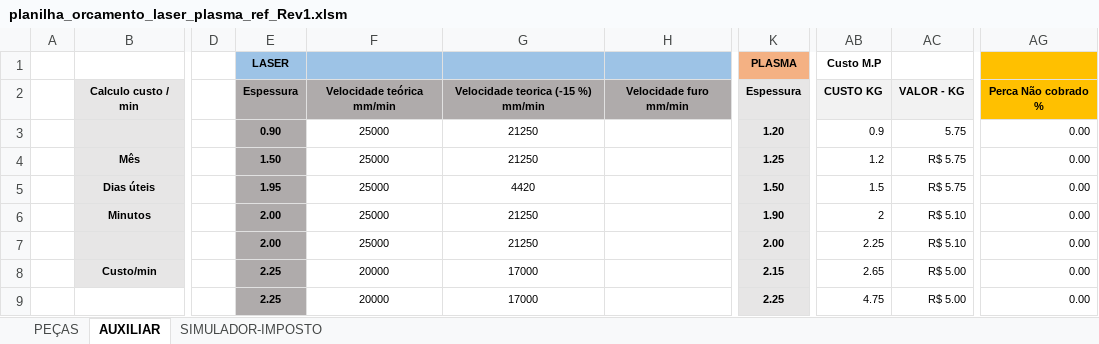
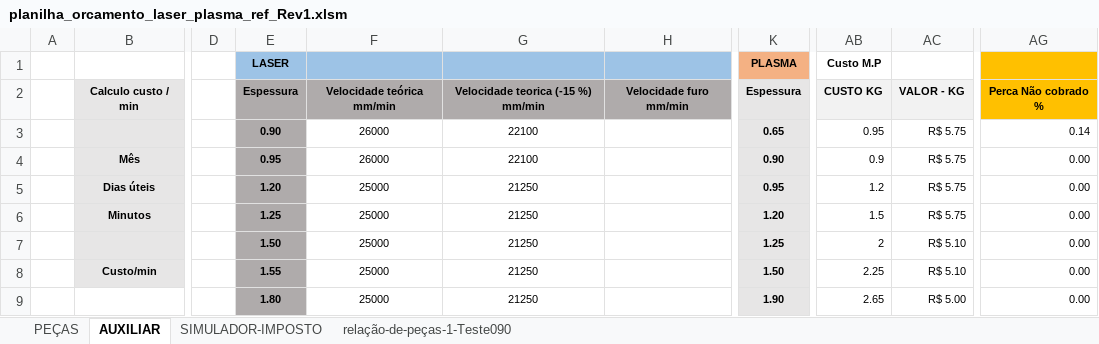
Before and after one commit to zuckalez0-oss/dbx-v3-desktop, an Excel workbook: planilha_orcamento_laser_plasma_ref_Rev1.xlsm, sheet AUXILIAR, drawn as a sheet; only a part is shown, gaps mark what is left out; values as stored, in another font and other column widths than the file's, no borders; the diff covers the shown part only; the diff names each change by its address in the sheet, - before the commit and + after, or states it on an @@ line.

```diff
--- a/planilha_orcamento_laser_plasma_ref_Rev1.xlsm (sheet AUXILIAR)
+++ b/planilha_orcamento_laser_plasma_ref_Rev1.xlsm (sheet AUXILIAR)
+sheet tab: relação-de-peças-1-Teste090
-F3:F4: 25000
+F3:F4: 26000
-G3:G4: 21250
+G3:G4: 22100
-K3: 1.20
+K3: 0.65
-AB3: 0.9
+AB3: 0.95
-AC3: 5.75
+AC3: R$ 5.75
-AG3: 0.00
+AG3: 0.14
-E4: 1.50
+E4: 0.95
-K4: 1.25
+K4: 0.90
-AB4: 1.2
+AB4: 0.9
-E5: 1.95
+E5: 1.20
-G5: 4420
+G5: 21250
-K5: 1.50
+K5: 0.95
-AB5: 1.5
+AB5: 1.2
-E6: 2.00
+E6: 1.25
-K6: 1.90
+K6: 1.20
-AB6: 2
+AB6: 1.5
-AC6: R$ 5.10
+AC6: R$ 5.75
-E7: 2.00
+E7: 1.50
-K7: 2.00
+K7: 1.25
-AB7: 2.25
+AB7: 2
-E8: 2.25
+E8: 1.55
-F8:F9: 20000
+F8:F9: 25000
-G8:G9: 17000
+G8:G9: 21250
-K8: 2.15
+K8: 1.50
-AB8: 2.65
+AB8: 2.25
-AC8: R$ 5.00
+AC8: R$ 5.10
-E9: 2.25
+E9: 1.80
-K9: 2.25
+K9: 1.90
-AB9: 4.75
+AB9: 2.65
```
Also changed, not shown: 2 added rows, 150 edited cells and cell formats elsewhere in this sheet, sheet PEÇAS, formulas that keep their value.
